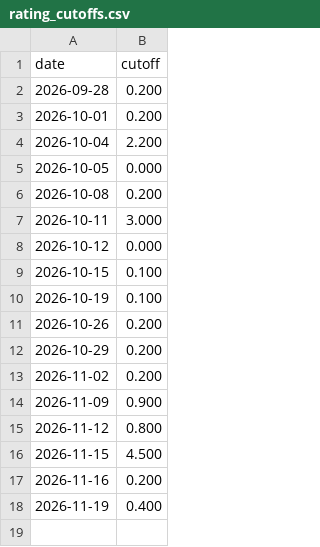
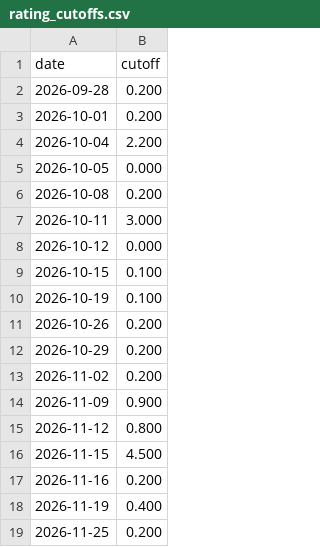
Before and after one commit to hmaxeden-hue/RealNFLDraft, a CSV file: data/history/rating_cutoffs.csv, drawn as a sheet.

```diff
--- a/data/history/rating_cutoffs.csv
+++ b/data/history/rating_cutoffs.csv
@@ -18 +18,2 @@ date,cutoff
 2026-11-19,0.400
+2026-11-25,0.200
```
Also changed, not shown: data/history/drafts.csv, data/history/ratings.csv, 5 other files.
